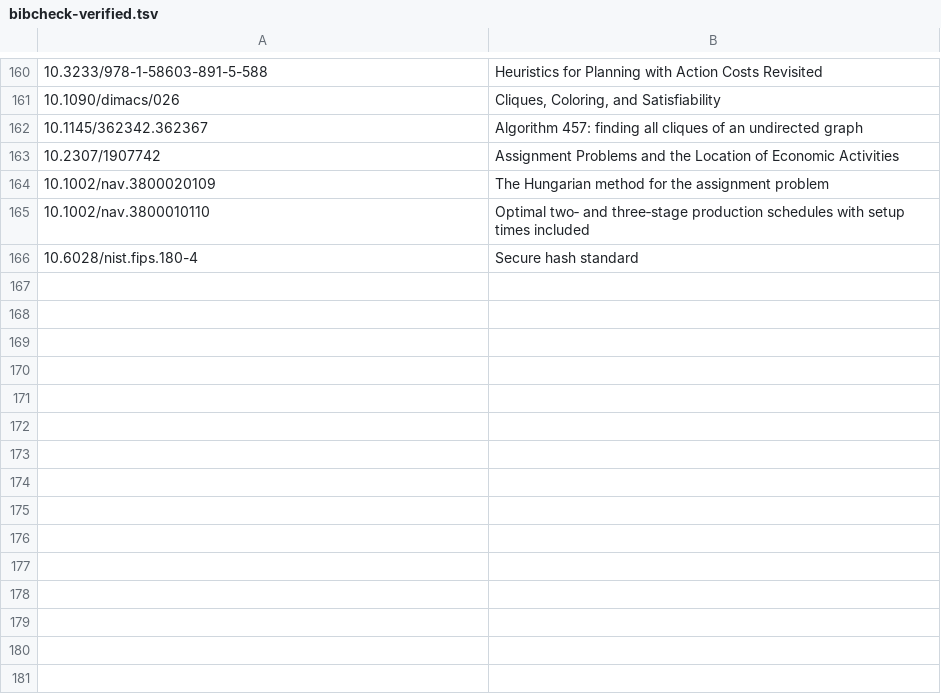
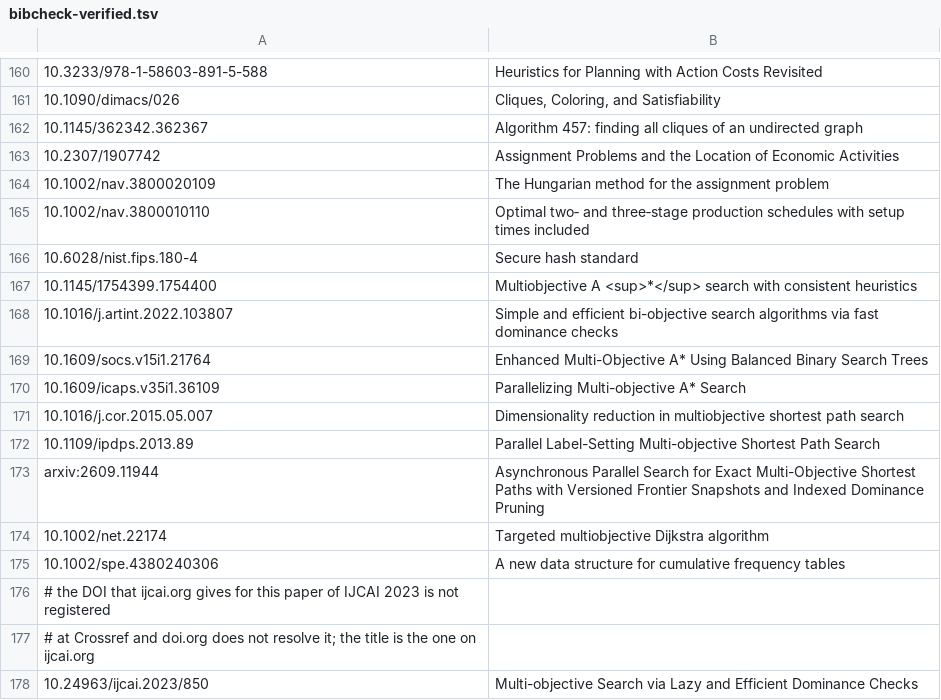
Before and after one commit to dmeoli/PBeFS, a TSV file: manual/build/bibcheck-verified.tsv, drawn as a sheet; only a part is shown, gaps mark what is left out; the diff names each change by its address in the sheet, - before the commit and + after, or states it on an @@ line.

Commit message:
The page of the multi-objective search is back, with the references renumbered to 180-189, and the bibliography of the manual lists those 10 works; MOAStar.h cites NAMOA* and NAMOA*dr in the form that bibcheck reads

```diff
--- a/manual/build/bibcheck-verified.tsv
+++ b/manual/build/bibcheck-verified.tsv
+row 167: 10.1145/1754399.1754400 | Multiobjective A <sup>*</sup> search with consistent heuristics
+row 168: 10.1016/j.artint.2022.103807 | Simple and efficient bi-objective search algorithms via fast dominance checks
+row 169: 10.1609/socs.v15i1.21764 | Enhanced Multi-Objective A* Using Balanced Binary Search Trees
+row 170: 10.1609/icaps.v35i1.36109 | Parallelizing Multi-objective A* Search
+row 171: 10.1016/j.cor.2015.05.007 | Dimensionality reduction in multiobjective shortest path search
+row 172: 10.1109/ipdps.2013.89 | Parallel Label-Setting Multi-objective Shortest Path Search
+row 173: arxiv:2609.11944 | Asynchronous Parallel Search for Exact Multi-Objective Shortest Paths with Versioned Frontier Snapshots and Indexed Dominance Pruning
+row 174: 10.1002/net.22174 | Targeted multiobjective Dijkstra algorithm
+row 175: 10.1002/spe.4380240306 | A new data structure for cumulative frequency tables
+row 176: # the DOI that ijcai.org gives for this paper of IJCAI 2023 is not registered
+row 177: # at Crossref and doi.org does not resolve it; the title is the one on ijcai.org
+row 178: 10.24963/ijcai.2023/850 | Multi-objective Search via Lazy and Efficient Dominance Checks
```
Also changed, not shown: 3 other files.
